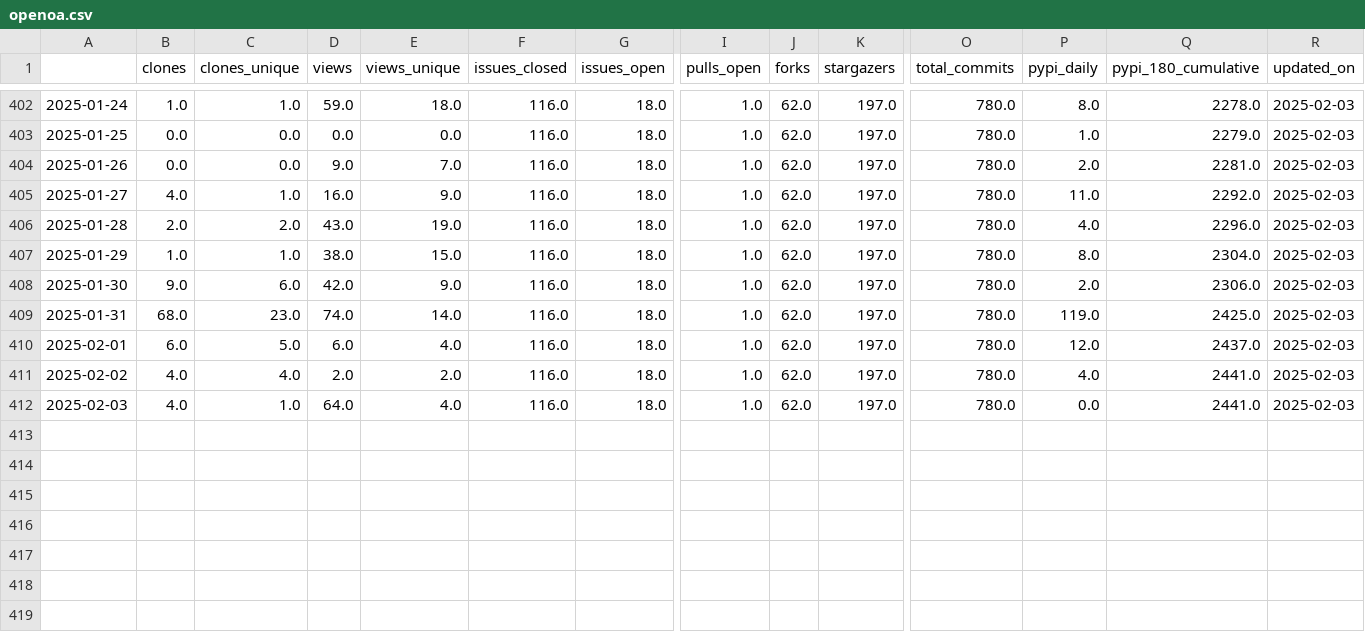
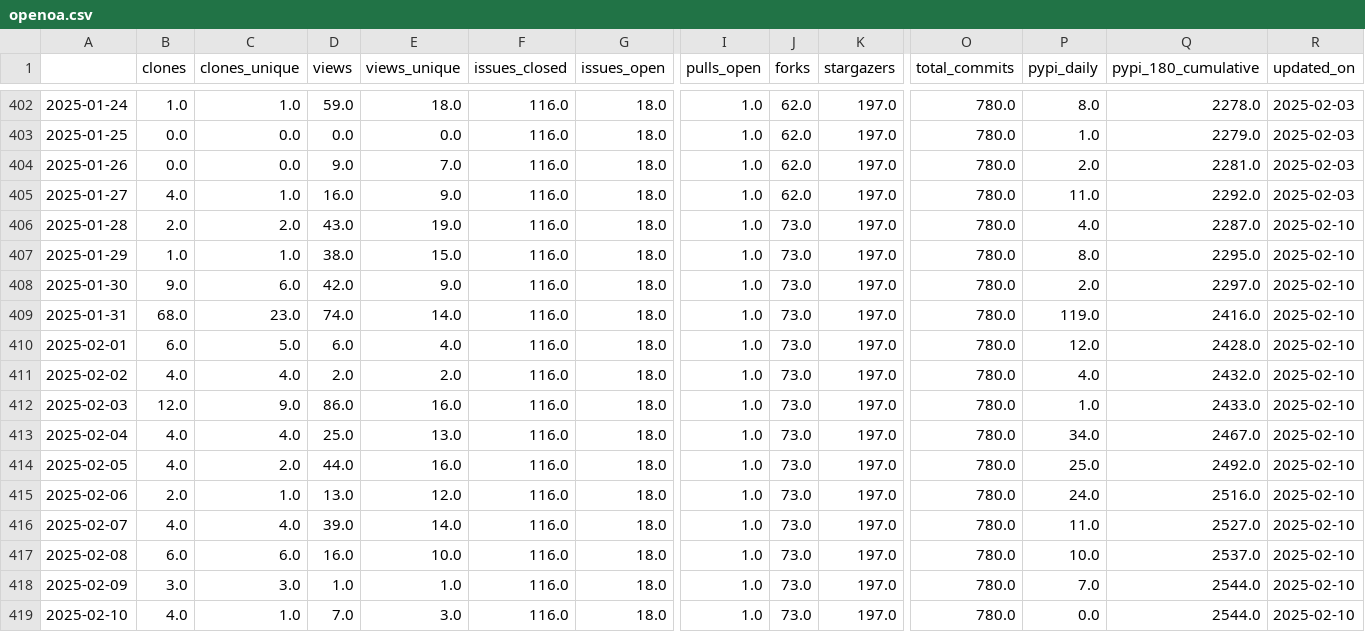
Before and after one commit to RHammond2/osos, a CSV file: data/openoa.csv, drawn as a sheet; only a part is shown, gaps mark what is left out; rows hold the shown columns only; the diff names each change by its address in the sheet, - before the commit and + after, or states it on an @@ line.

Commit message:
update osos data and plots

```diff
--- a/data/openoa.csv
+++ b/data/openoa.csv
-J406:J412 (forks): 62.0
+J406:J412 (forks): 73.0
-Q406 (pypi_180_cumulative): 2296.0
+Q406 (pypi_180_cumulative): 2287.0
-R406:R412 (updated_on): 2025-02-03
+R406:R412 (updated_on): 2025-02-10
-Q407 (pypi_180_cumulative): 2304.0
+Q407 (pypi_180_cumulative): 2295.0
-Q408 (pypi_180_cumulative): 2306.0
+Q408 (pypi_180_cumulative): 2297.0
-Q409 (pypi_180_cumulative): 2425.0
+Q409 (pypi_180_cumulative): 2416.0
-Q410 (pypi_180_cumulative): 2437.0
+Q410 (pypi_180_cumulative): 2428.0
-Q411 (pypi_180_cumulative): 2441.0
+Q411 (pypi_180_cumulative): 2432.0
-B412 (clones): 4.0
+B412 (clones): 12.0
-C412 (clones_unique): 1.0
+C412 (clones_unique): 9.0
-D412 (views): 64.0
+D412 (views): 86.0
-E412 (views_unique): 4.0
+E412 (views_unique): 16.0
-P412 (pypi_daily): 0.0
+P412 (pypi_daily): 1.0
-Q412 (pypi_180_cumulative): 2441.0
+Q412 (pypi_180_cumulative): 2433.0
+row 413: 2025-02-04 | 4.0 | 4.0 | 25.0 | 13.0 | 116.0 | 18.0 | 1.0 | 73.0 | 197.0 | 780.0 | 34.0 | 2467.0 | 2025-02-10
+row 414: 2025-02-05 | 4.0 | 2.0 | 44.0 | 16.0 | 116.0 | 18.0 | 1.0 | 73.0 | 197.0 | 780.0 | 25.0 | 2492.0 | 2025-02-10
+row 415: 2025-02-06 | 2.0 | 1.0 | 13.0 | 12.0 | 116.0 | 18.0 | 1.0 | 73.0 | 197.0 | 780.0 | 24.0 | 2516.0 | 2025-02-10
+row 416: 2025-02-07 | 4.0 | 4.0 | 39.0 | 14.0 | 116.0 | 18.0 | 1.0 | 73.0 | 197.0 | 780.0 | 11.0 | 2527.0 | 2025-02-10
+row 417: 2025-02-08 | 6.0 | 6.0 | 16.0 | 10.0 | 116.0 | 18.0 | 1.0 | 73.0 | 197.0 | 780.0 | 10.0 | 2537.0 | 2025-02-10
+row 418: 2025-02-09 | 3.0 | 3.0 | 1.0 | 1.0 | 116.0 | 18.0 | 1.0 | 73.0 | 197.0 | 780.0 | 7.0 | 2544.0 | 2025-02-10
+row 419: 2025-02-10 | 4.0 | 1.0 | 7.0 | 3.0 | 116.0 | 18.0 | 1.0 | 73.0 | 197.0 | 780.0 | 0.0 | 2544.0 | 2025-02-10
```
Also changed, not shown: data/landbosse.csv, data/nrwal.csv, 11 other files.
